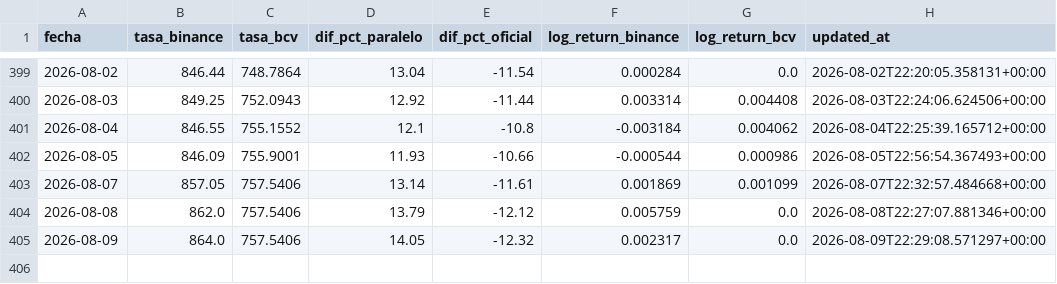
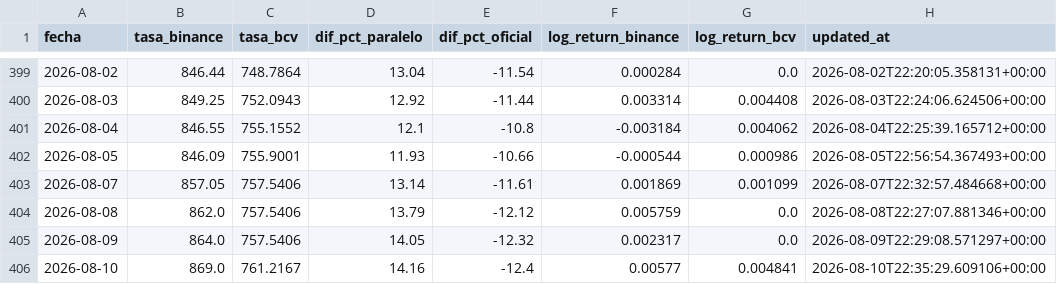
Before and after one commit to afuenmayor882coder/budget-intelligence, a CSV file: cloud-automation/github-actions/data/rates.csv, drawn as a sheet; only a part is shown, gaps mark what is left out.

```diff
--- a/cloud-automation/github-actions/data/rates.csv
+++ b/cloud-automation/github-actions/data/rates.csv
@@ -405 +405,2 @@ fecha,tasa_binance,tasa_bcv,dif_pct_paralelo,dif_pct_oficial,log_return_binance,
 2026-08-09,864.0,757.5406,14.05,-12.32,0.002317,0.0,2026-08-09T22:29:08.571297+00:00
+2026-08-10,869.0,761.2167,14.16,-12.4,0.00577,0.004841,2026-08-10T22:35:29.609106+00:00
```
Also changed, not shown: 1 other file.
